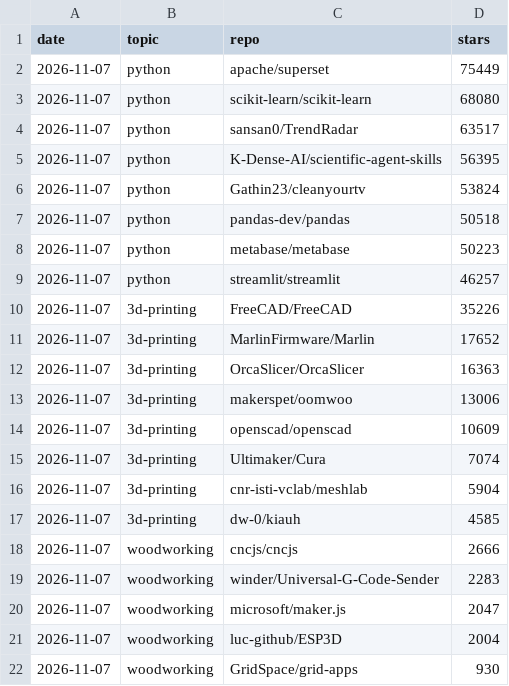
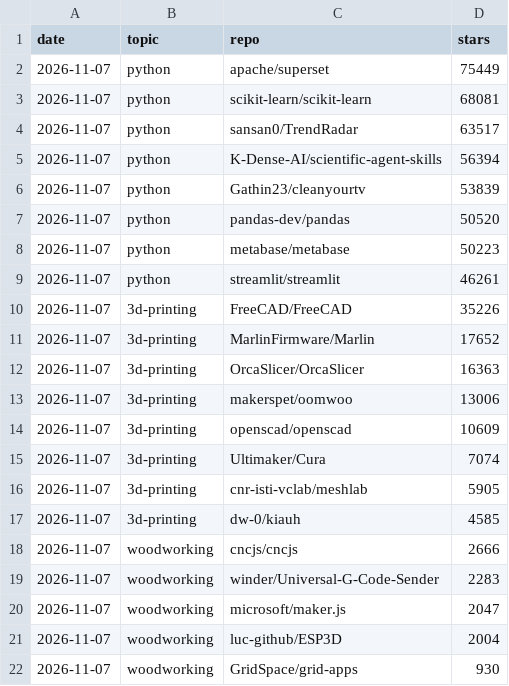
Before and after one commit to Ovalt1nejenk1ns/maker-hub, a CSV file: data/history.csv, drawn as a sheet; only a part is shown.

Commit message:
chore: refresh data 2026-11-07

```diff
--- a/data/history.csv
+++ b/data/history.csv
@@ -2,9 +2,9 @@ date,topic,repo,stars
 2026-11-07,python,apache/superset,75449
-2026-11-07,python,scikit-learn/scikit-learn,68080
+2026-11-07,python,scikit-learn/scikit-learn,68081
 2026-11-07,python,sansan0/TrendRadar,63517
-2026-11-07,python,K-Dense-AI/scientific-agent-skills,56395
-2026-11-07,python,Gathin23/cleanyourtv,53824
-2026-11-07,python,pandas-dev/pandas,50518
+2026-11-07,python,K-Dense-AI/scientific-agent-skills,56394
+2026-11-07,python,Gathin23/cleanyourtv,53839
+2026-11-07,python,pandas-dev/pandas,50520
 2026-11-07,python,metabase/metabase,50223
-2026-11-07,python,streamlit/streamlit,46257
+2026-11-07,python,streamlit/streamlit,46261
 2026-11-07,3d-printing,FreeCAD/FreeCAD,35226
@@ -15,3 +15,3 @@ date,topic,repo,stars
 2026-11-07,3d-printing,Ultimaker/Cura,7074
-2026-11-07,3d-printing,cnr-isti-vclab/meshlab,5904
+2026-11-07,3d-printing,cnr-isti-vclab/meshlab,5905
 2026-11-07,3d-printing,dw-0/kiauh,4585
```
Also changed, not shown: 1 other file.
